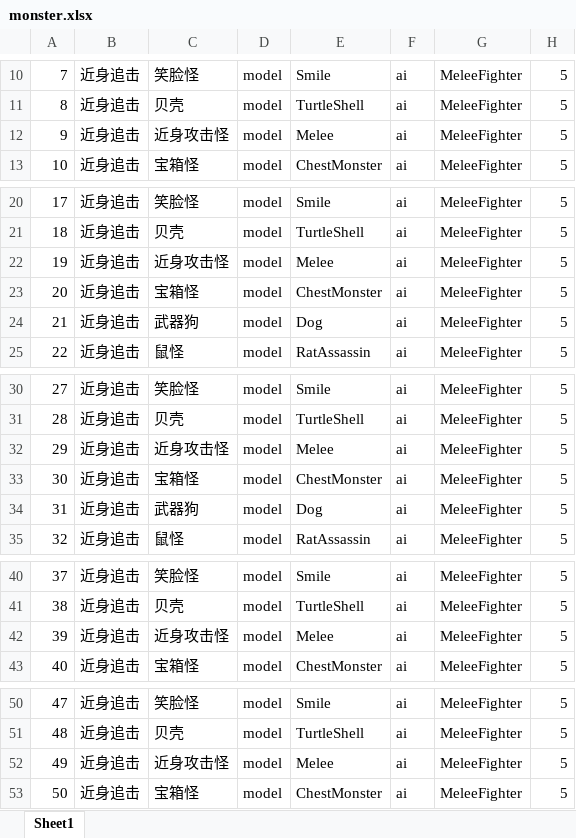
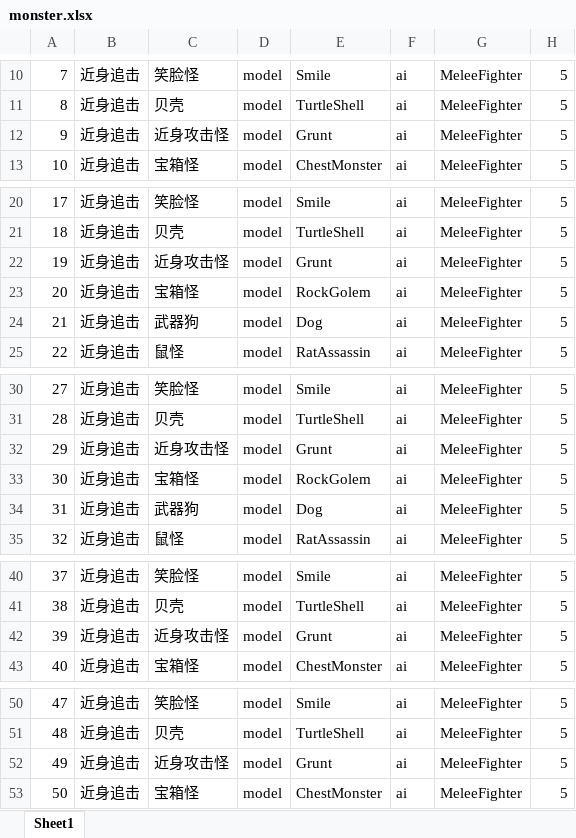
Before and after one commit to kelvin7feng/excel2lua, an Excel workbook: src/monster.xlsx, sheet Sheet1, drawn as a sheet; only a part is shown, gaps mark what is left out; values as stored, in another font and other column widths than the file's, no borders; the diff covers the shown part only; the diff names each change by its address in the sheet, - before the commit and + after, or states it on an @@ line.

```diff
--- a/src/monster.xlsx (sheet Sheet1)
+++ b/src/monster.xlsx (sheet Sheet1)
-E12: Melee
+E12: Grunt
-E22: Melee
+E22: Grunt
-E23: ChestMonster
+E23: RockGolem
-E32: Melee
+E32: Grunt
-E33: ChestMonster
+E33: RockGolem
-E42: Melee
+E42: Grunt
-E52: Melee
+E52: Grunt
```
Also changed, not shown: 5 edited cells elsewhere in this sheet, src/level.xlsx, 2 other files.
